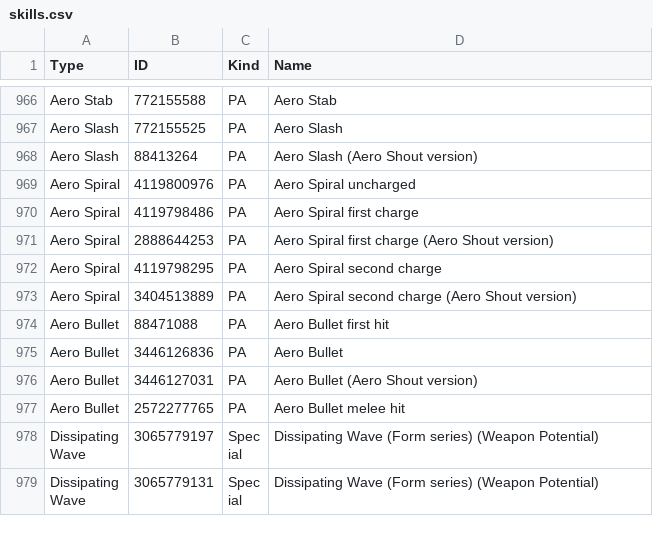
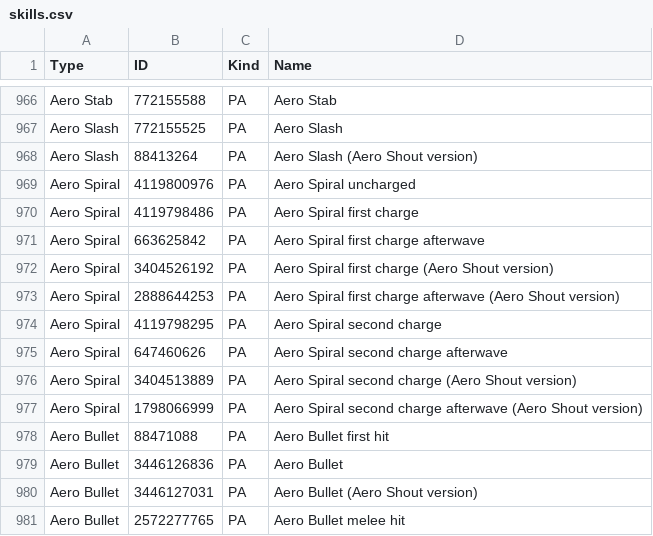
Before and after one commit to VariantXYZ/PSO2ACT, a CSV file: PSO2ACT/skills.csv, drawn as a sheet; only a part is shown, gaps mark what is left out; the shorter side is filled out with more unchanged rows.

Commit message:
Aero Spiral fixes

```diff
--- a/PSO2ACT/skills.csv
+++ b/PSO2ACT/skills.csv
@@ -970,5 +970,9 @@ Aero Spiral,4119800976,PA,Aero Spiral uncharged
 Aero Spiral,4119798486,PA,Aero Spiral first charge
-Aero Spiral,2888644253,PA,Aero Spiral first charge (Aero Shout version)
+Aero Spiral,663625842,PA,Aero Spiral first charge afterwave
+Aero Spiral,3404526192,PA,Aero Spiral first charge (Aero Shout version)
+Aero Spiral,2888644253,PA,Aero Spiral first charge afterwave (Aero Shout version)
 Aero Spiral,4119798295,PA,Aero Spiral second charge
+Aero Spiral,647460626,PA,Aero Spiral second charge afterwave
 Aero Spiral,3404513889,PA,Aero Spiral second charge (Aero Shout version)
+Aero Spiral,1798066999,PA,Aero Spiral second charge afterwave (Aero Shout version)
 Aero Bullet,88471088,PA,Aero Bullet first hit
```
